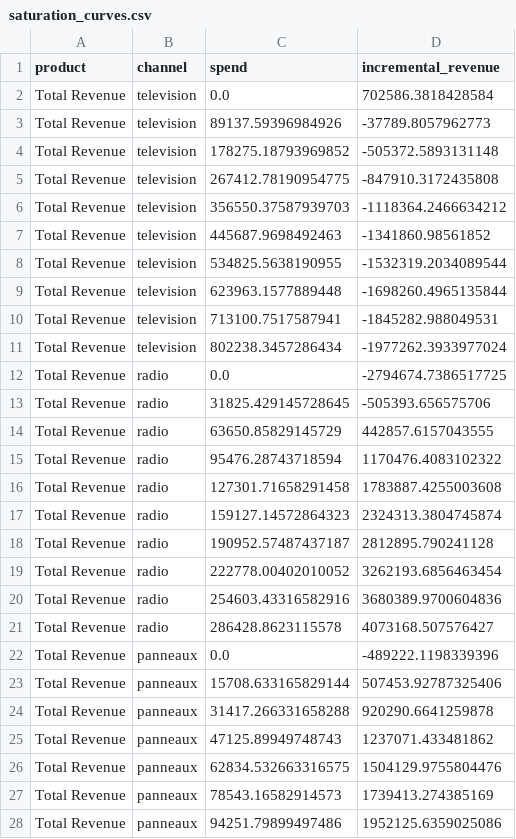
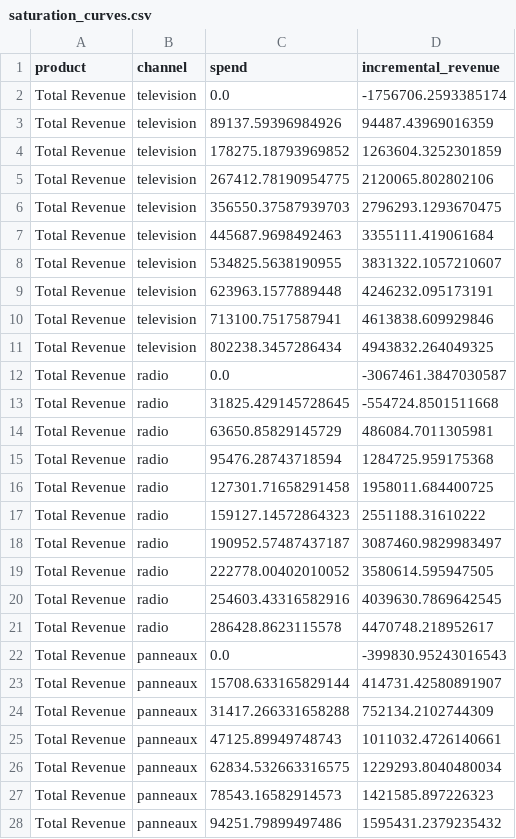
Before and after one commit to 1767902694-svg/busa693-clubpiscine, a CSV file: data/processed/saturation_curves.csv, drawn as a sheet; only a part is shown; the diff covers the shown part only.

```diff
--- a/data/processed/saturation_curves.csv
+++ b/data/processed/saturation_curves.csv
@@ -1,28 +1,28 @@
 product,channel,spend,incremental_revenue
-Total Revenue,television,0.0,702586.3818428584
-Total Revenue,television,89137.59396984926,-37789.8057962773
-Total Revenue,television,178275.18793969852,-505372.5893131148
-Total Revenue,television,267412.78190954775,-847910.3172435808
-Total Revenue,television,356550.37587939703,-1118364.2466634212
-Total Revenue,television,445687.9698492463,-1341860.98561852
-Total Revenue,television,534825.5638190955,-1532319.2034089544
-Total Revenue,television,623963.1577889448,-1698260.4965135844
-Total Revenue,television,713100.7517587941,-1845282.988049531
-Total Revenue,television,802238.3457286434,-1977262.3933977024
-Total Revenue,radio,0.0,-2794674.7386517725
-Total Revenue,radio,31825.429145728645,-505393.656575706
-Total Revenue,radio,63650.85829145729,442857.6157043555
-Total Revenue,radio,95476.28743718594,1170476.4083102322
-Total Revenue,radio,127301.71658291458,1783887.4255003608
-Total Revenue,radio,159127.14572864323,2324313.3804745874
-Total Revenue,radio,190952.57487437187,2812895.790241128
-Total Revenue,radio,222778.00402010052,3262193.6856463454
-Total Revenue,radio,254603.43316582916,3680389.9700604836
-Total Revenue,radio,286428.8623115578,4073168.507576427
-Total Revenue,panneaux,0.0,-489222.1198339396
-Total Revenue,panneaux,15708.633165829144,507453.92787325406
-Total Revenue,panneaux,31417.266331658288,920290.6641259878
-Total Revenue,panneaux,47125.89949748743,1237071.433481862
-Total Revenue,panneaux,62834.532663316575,1504129.9755804476
-Total Revenue,panneaux,78543.16582914573,1739413.274385169
-Total Revenue,panneaux,94251.79899497486,1952125.6359025086
+Total Revenue,television,0.0,-1756706.2593385174
+Total Revenue,television,89137.59396984926,94487.43969016359
+Total Revenue,television,178275.18793969852,1263604.3252301859
+Total Revenue,television,267412.78190954775,2120065.802802106
+Total Revenue,television,356550.37587939703,2796293.1293670475
+Total Revenue,television,445687.9698492463,3355111.419061684
+Total Revenue,television,534825.5638190955,3831322.1057210607
+Total Revenue,television,623963.1577889448,4246232.095173191
+Total Revenue,television,713100.7517587941,4613838.609929846
+Total Revenue,television,802238.3457286434,4943832.264049325
+Total Revenue,radio,0.0,-3067461.3847030587
+Total Revenue,radio,31825.429145728645,-554724.8501511668
+Total Revenue,radio,63650.85829145729,486084.7011305981
+Total Revenue,radio,95476.28743718594,1284725.959175368
+Total Revenue,radio,127301.71658291458,1958011.684400725
+Total Revenue,radio,159127.14572864323,2551188.31610222
+Total Revenue,radio,190952.57487437187,3087460.9829983497
+Total Revenue,radio,222778.00402010052,3580614.595947505
+Total Revenue,radio,254603.43316582916,4039630.7869642545
+Total Revenue,radio,286428.8623115578,4470748.218952617
+Total Revenue,panneaux,0.0,-399830.95243016543
+Total Revenue,panneaux,15708.633165829144,414731.42580891907
+Total Revenue,panneaux,31417.266331658288,752134.2102744309
+Total Revenue,panneaux,47125.89949748743,1011032.4726140661
+Total Revenue,panneaux,62834.532663316575,1229293.8040480034
+Total Revenue,panneaux,78543.16582914573,1421585.897226323
+Total Revenue,panneaux,94251.79899497486,1595431.2379235432
```
Also changed, not shown: 43 edited cells elsewhere in this file, data/processed/bayesian_mmm_roas.csv, data/processed/bayesian_vs_ridge_comparison.csv, 44 other files.
